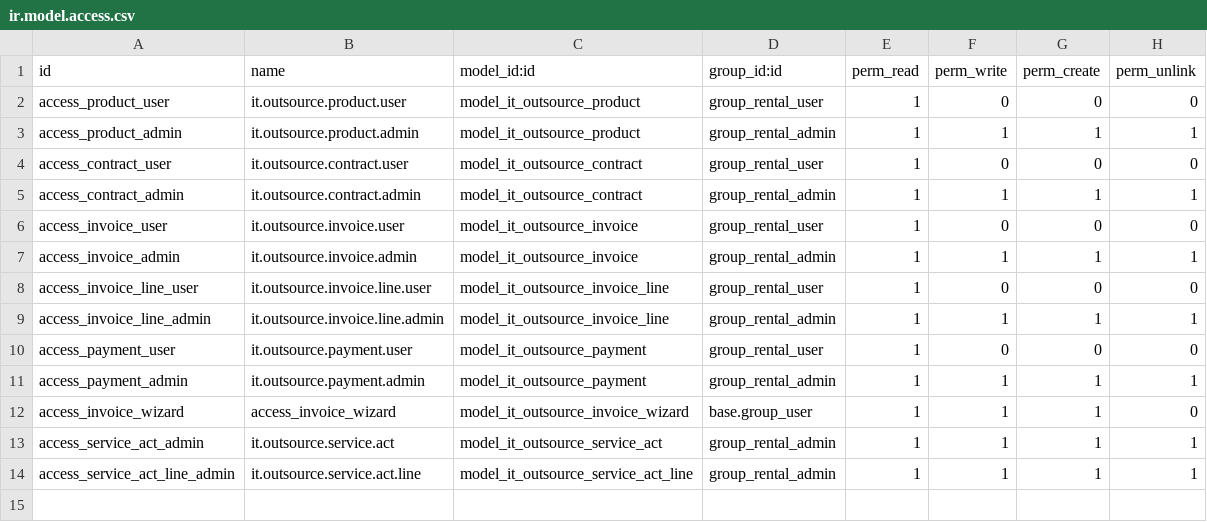
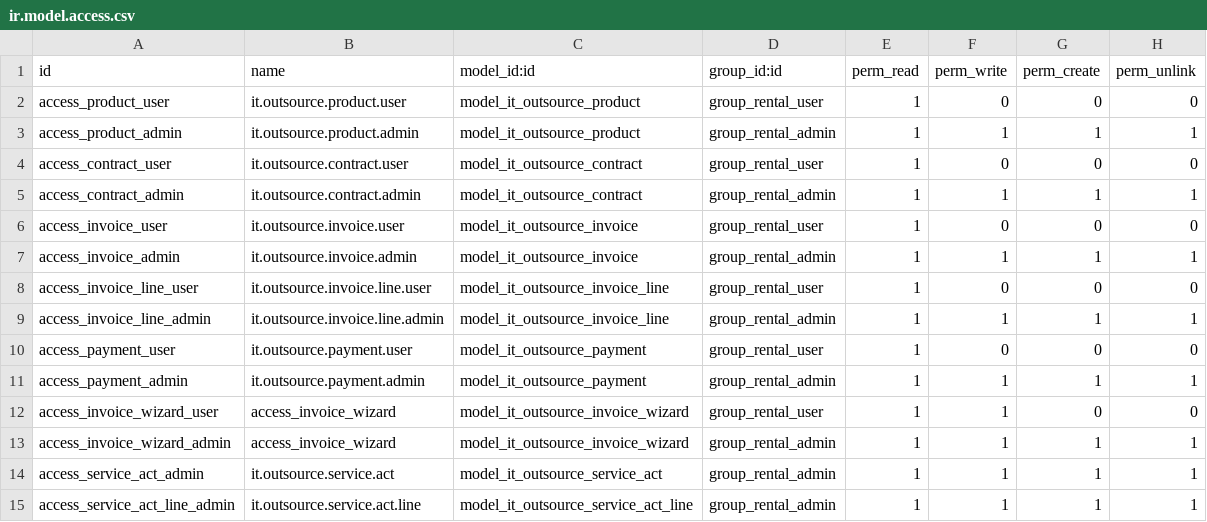
Before and after one commit to SergeyShi/my_projects, a CSV file: it_outsource/security/ir.model.access.csv, drawn as a sheet.

```diff
--- a/it_outsource/security/ir.model.access.csv
+++ b/it_outsource/security/ir.model.access.csv
@@ -11,3 +11,4 @@ access_payment_user,it.outsource.payment.user,model_it_outsource_payment,group_r
 access_payment_admin,it.outsource.payment.admin,model_it_outsource_payment,group_rental_admin,1,1,1,1
-access_invoice_wizard,access_invoice_wizard,model_it_outsource_invoice_wizard,base.group_user,1,1,1,0
+access_invoice_wizard_user,access_invoice_wizard,model_it_outsource_invoice_wizard,group_rental_user,1,1,0,0
+access_invoice_wizard_admin,access_invoice_wizard,model_it_outsource_invoice_wizard,group_rental_admin,1,1,1,1
 access_service_act_admin,it.outsource.service.act,model_it_outsource_service_act,group_rental_admin,1,1,1,1
```
Also changed, not shown: 3 other files.
